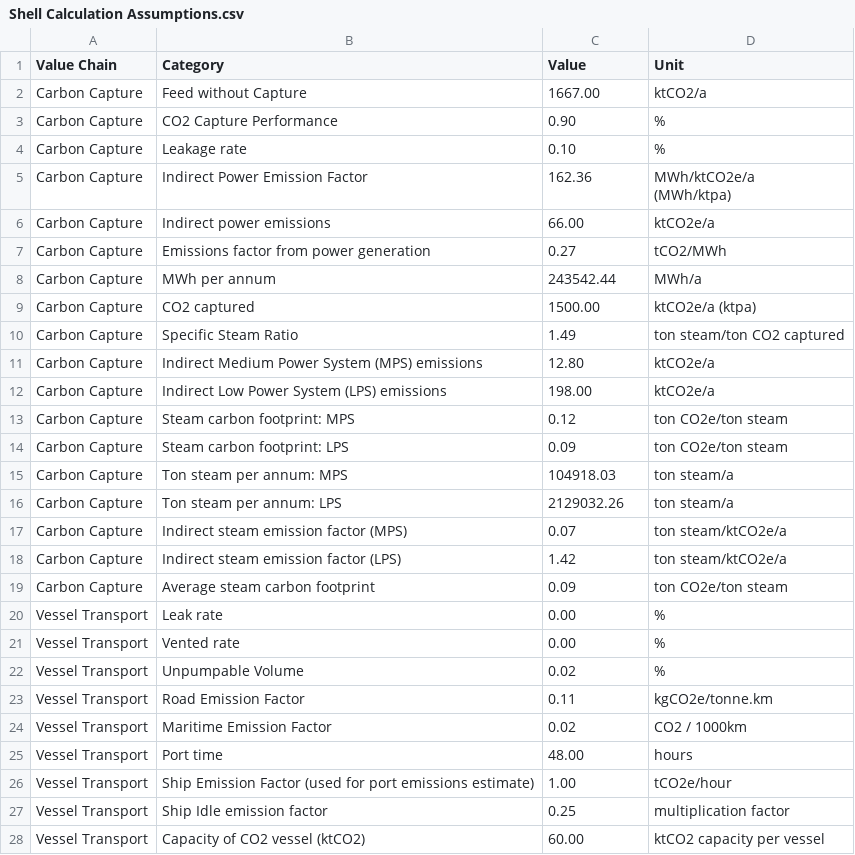
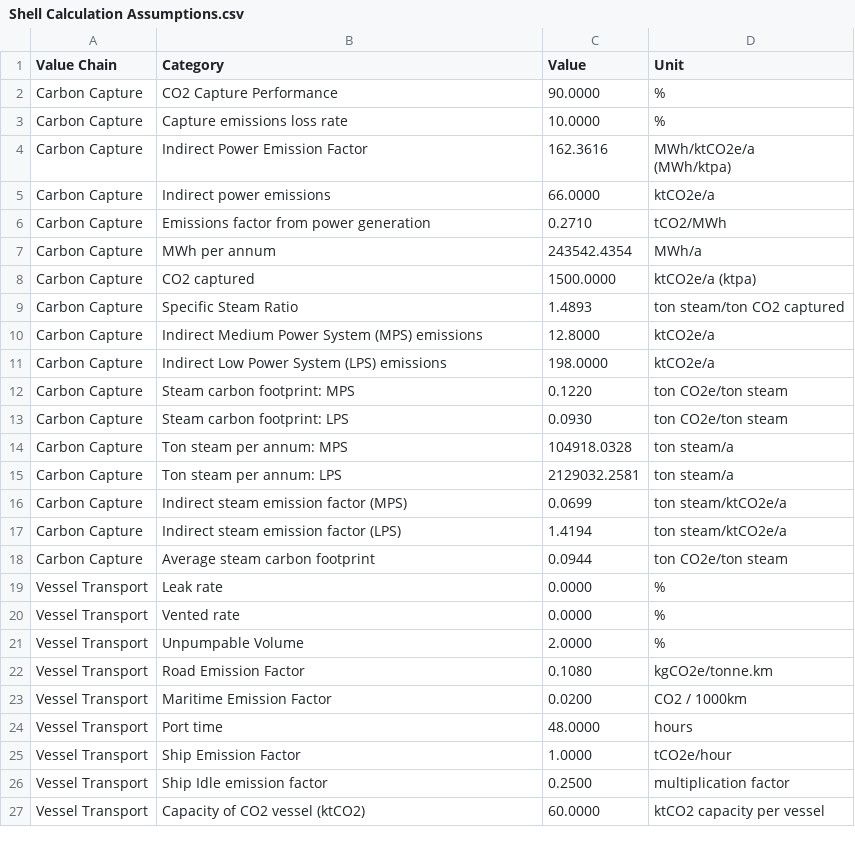
Before and after one commit to justin-garza-pwc/Data, a CSV file: Shell Calculation Assumptions.csv, drawn as a sheet; only a part is shown; removed rows and columns are numbered as before the commit, all else as after; the diff covers the shown part only; the diff names each change by its address in the sheet, - before the commit and + after, or states it on an @@ line.

Commit message:
Add files via upload

```diff
--- a/Shell Calculation Assumptions.csv
+++ b/Shell Calculation Assumptions.csv
-row 2: Carbon Capture | Feed without Capture | 1667.00 | ktCO2/a
-C2 (Value): 0.90
+C2 (Value): 90.0000
-B3 (Category): Leakage rate
+B3 (Category): Capture emissions loss rate
-C3 (Value): 0.10
+C3 (Value): 10.0000
-C4 (Value): 162.36
+C4 (Value): 162.3616
-C5 (Value): 66.00
+C5 (Value): 66.0000
-C6 (Value): 0.27
+C6 (Value): 0.2710
-C7 (Value): 243542.44
+C7 (Value): 243542.4354
-C8 (Value): 1500.00
+C8 (Value): 1500.0000
-C9 (Value): 1.49
+C9 (Value): 1.4893
-C10 (Value): 12.80
+C10 (Value): 12.8000
-C11 (Value): 198.00
+C11 (Value): 198.0000
-C12 (Value): 0.12
+C12 (Value): 0.1220
-C13 (Value): 0.09
+C13 (Value): 0.0930
-C14 (Value): 104918.03
+C14 (Value): 104918.0328
-C15 (Value): 2129032.26
+C15 (Value): 2129032.2581
-C16 (Value): 0.07
+C16 (Value): 0.0699
-C17 (Value): 1.42
+C17 (Value): 1.4194
-C18 (Value): 0.09
+C18 (Value): 0.0944
-C19:C20 (Value): 0.00
+C19:C20 (Value): 0.0000
-C21 (Value): 0.02
+C21 (Value): 2.0000
-C22 (Value): 0.11
+C22 (Value): 0.1080
-C23 (Value): 0.02
+C23 (Value): 0.0200
-C24 (Value): 48.00
+C24 (Value): 48.0000
-B25 (Category): Ship Emission Factor (used for port emissions estimate)
+B25 (Category): Ship Emission Factor
-C25 (Value): 1.00
+C25 (Value): 1.0000
-C26 (Value): 0.25
+C26 (Value): 0.2500
-C27 (Value): 60.00
+C27 (Value): 60.0000
```
Also changed, not shown: 17 added rows, 1 removed row and 46 edited cells elsewhere in this file.
